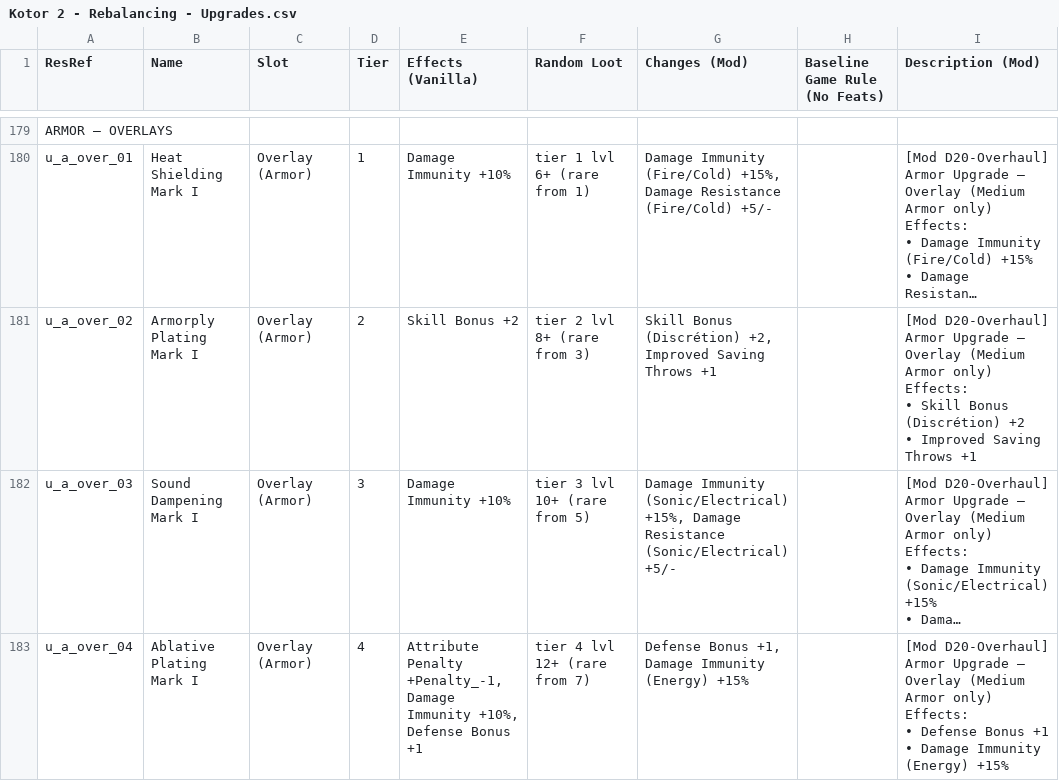
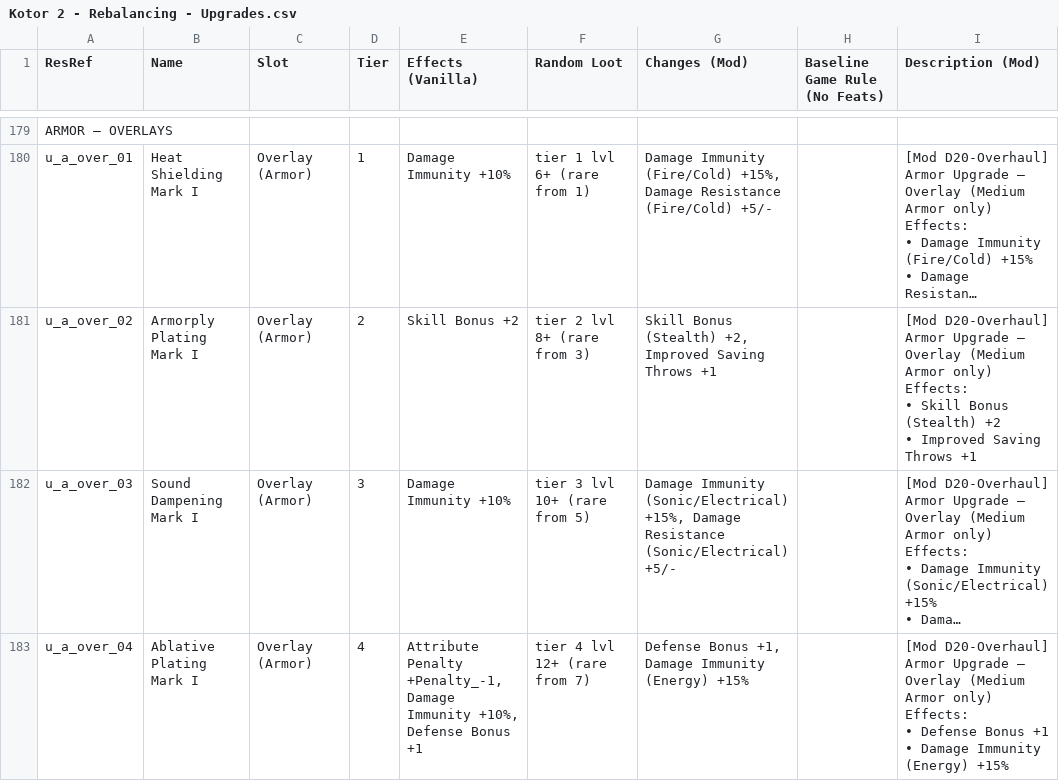
Before and after one commit to Tyraen1er/D20_Overhaul_KotOR_2, a CSV file: english_csv/Kotor 2 - Rebalancing - Upgrades.csv, drawn as a sheet; only a part is shown, gaps mark what is left out; long unchanged cells end in …; ↵ is a line break in a cell; the diff covers the shown part only; the diff names each change by its address in the sheet, - before the commit and + after, or states it on an @@ line.

```diff
--- a/english_csv/Kotor 2 - Rebalancing - Upgrades.csv
+++ b/english_csv/Kotor 2 - Rebalancing - Upgrades.csv
-G181 (Changes (Mod)): Skill Bonus (Discrétion) +2, Improved…
+G181 (Changes (Mod)): Skill Bonus (Stealth) +2, Improved…
-I181 (Description (Mod)): …Skill Bonus (Discrétion) +2 ↵ •…
+I181 (Description (Mod)): …Skill Bonus (Stealth) +2 ↵ •…
```
Also changed, not shown: 6 edited cells elsewhere in this file, english_csv/Kotor 2 - Rebalancing - Feats.csv, english_csv/Kotor 2 - Rebalancing - Force Powers.csv, 3 other files.
